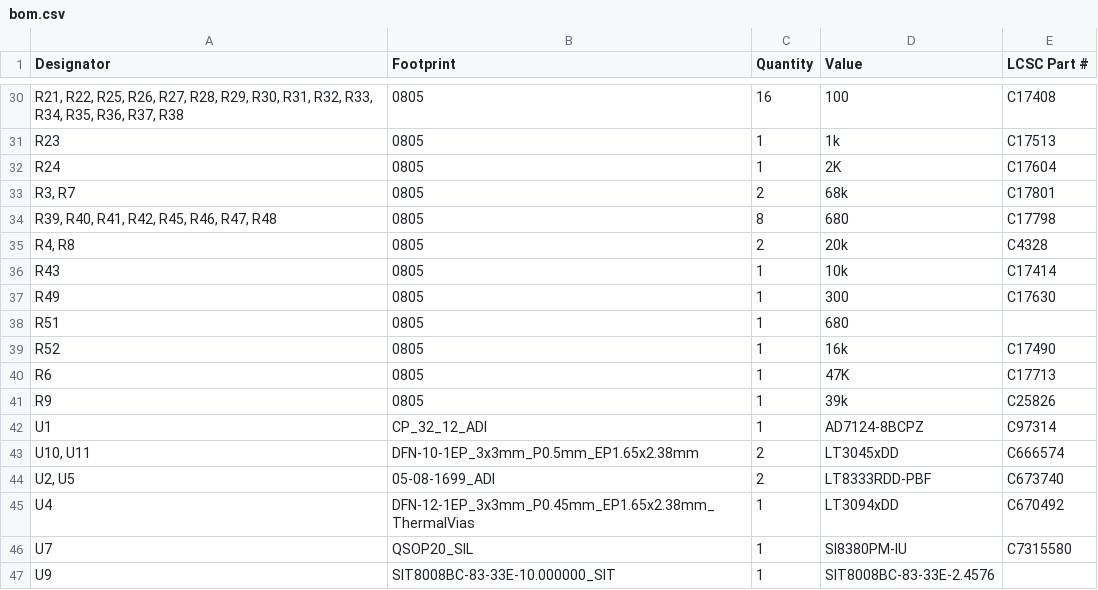
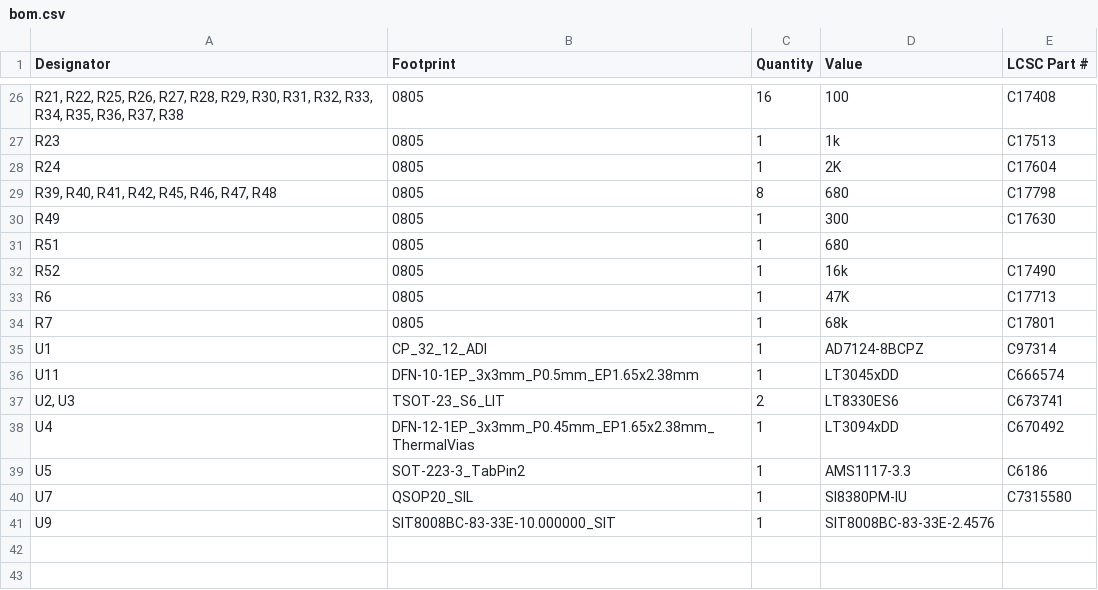
Before and after one commit to bcbergmanuu/hw-balance, a CSV file: hw_drawings/production/bom.csv, drawn as a sheet; only a part is shown, gaps mark what is left out; the diff covers the shown part only.

```diff
--- a/hw_drawings/production/bom.csv
+++ b/hw_drawings/production/bom.csv
@@ -32,6 +28,3 @@ R23,0805,1,1k,C17513
 R24,0805,1,2K,C17604
-"R3, R7",0805,2,68k,C17801
 "R39, R40, R41, R42, R45, R46, R47, R48",0805,8,680,C17798
-"R4, R8",0805,2,20k,C4328
-R43,0805,1,10k,C17414
 R49,0805,1,300,C17630
@@ -40,7 +33,8 @@ R52,0805,1,16k,C17490
 R6,0805,1,47K,C17713
-R9,0805,1,39k,C25826
+R7,0805,1,68k,C17801
 U1,CP_32_12_ADI,1,AD7124-8BCPZ,C97314
-"U10, U11",DFN-10-1EP_3x3mm_P0.5mm_EP1.65x2.38mm,2,LT3045xDD,C666574
-"U2, U5",05-08-1699_ADI,2,LT8333RDD-PBF,C673740
+U11,DFN-10-1EP_3x3mm_P0.5mm_EP1.65x2.38mm,1,LT3045xDD,C666574
+"U2, U3",TSOT-23_S6_LIT,2,LT8330ES6,C673741
 U4,DFN-12-1EP_3x3mm_P0.45mm_EP1.65x2.38mm_ThermalVias,1,LT3094xDD,C670492
+U5,SOT-223-3_TabPin2,1,AMS1117-3.3,C6186
 U7,QSOP20_SIL,1,SI8380PM-IU,C7315580
```
Also changed, not shown: 1 added row, 5 removed rows and 12 edited cells elsewhere in this file, hw_drawings/production/designators.csv, hw_drawings/production/positions.csv, 22 other files.
